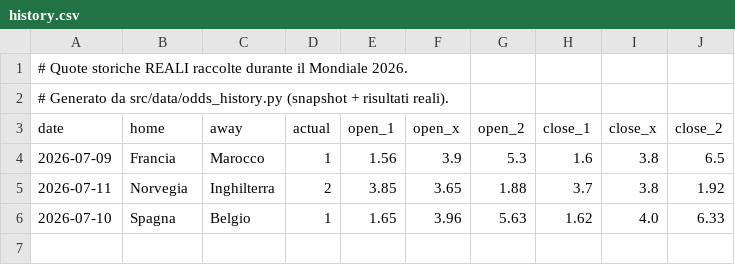
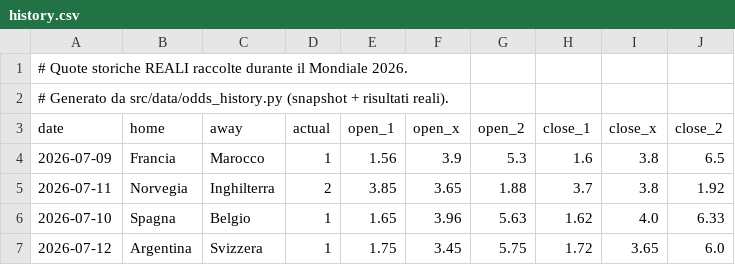
Before and after one commit to agapasqualino07-eng/Progetto-Word-Cup, a CSV file: data/history.csv, drawn as a sheet.

```diff
--- a/data/history.csv
+++ b/data/history.csv
@@ -6 +6,2 @@ date,home,away,actual,open_1,open_x,open_2,close_1,close_x,close_2
 2026-07-10,Spagna,Belgio,1,1.65,3.96,5.63,1.62,4.0,6.33
+2026-07-12,Argentina,Svizzera,1,1.75,3.45,5.75,1.72,3.65,6.0
```
Also changed, not shown: data/odds_snapshots.csv.
